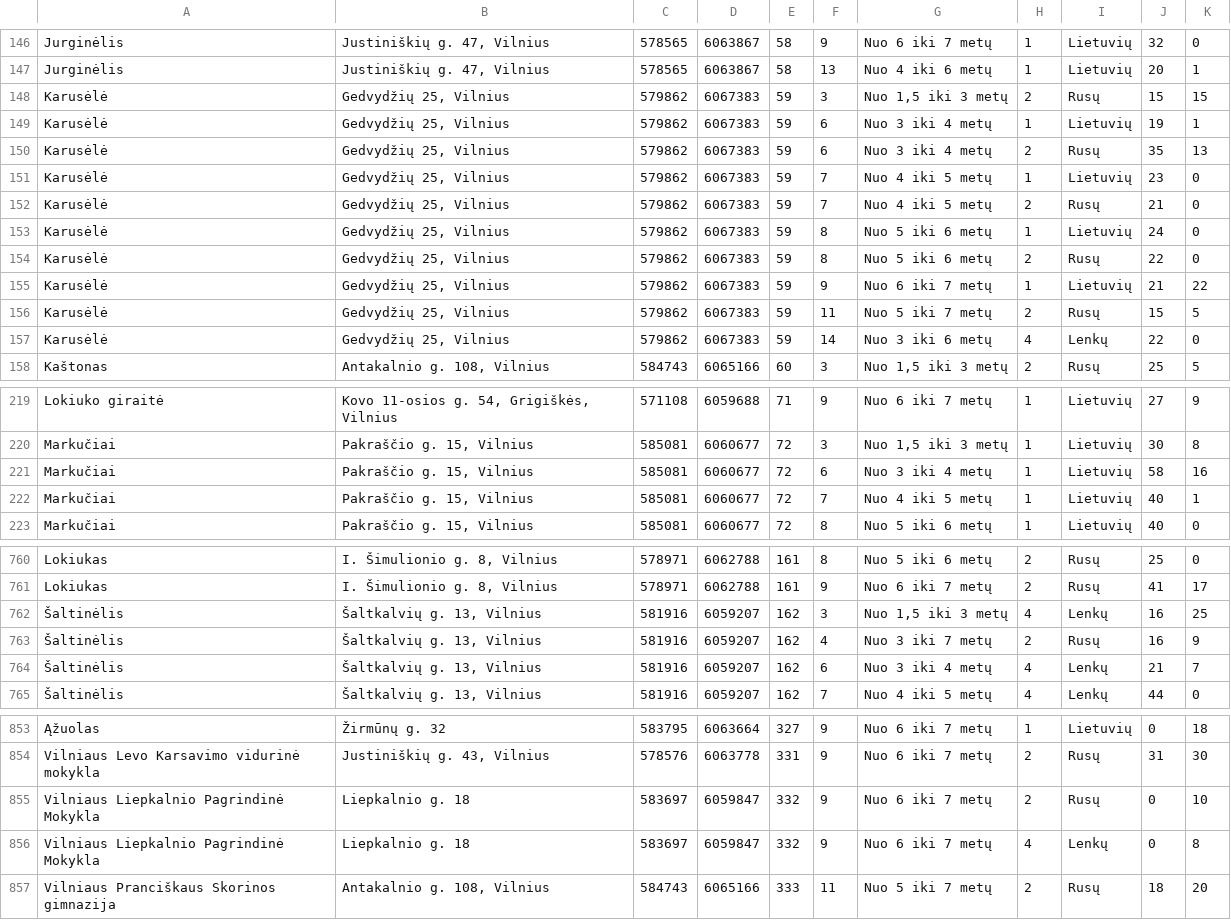
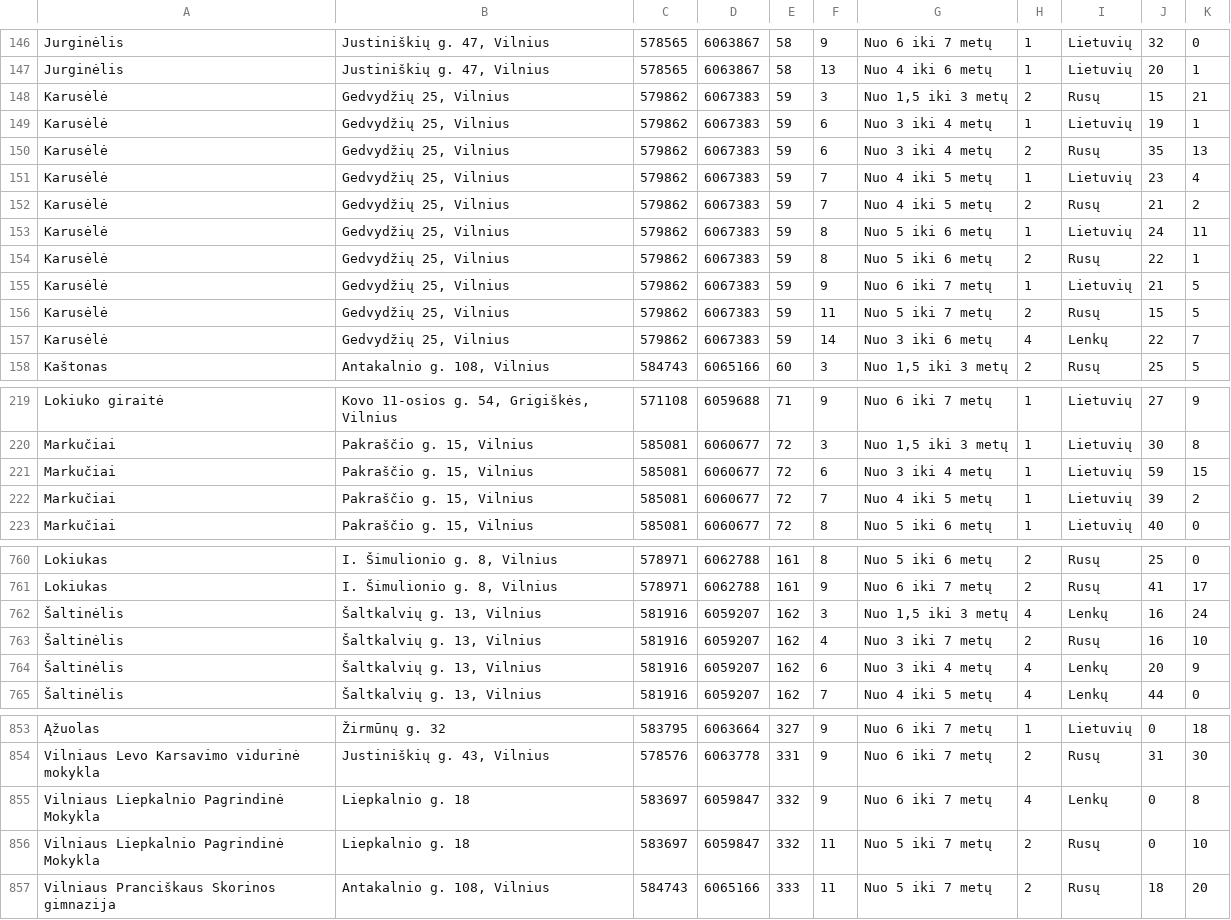
Before and after one commit to vilnius/darzeliai, a CSV file: data/darzeliai_grupes.csv, drawn as a sheet; only a part is shown, gaps mark what is left out; removed rows and columns are numbered as before the commit, all else as after; the diff covers the shown part only; the diff names each change by its address in the sheet, - before the commit and + after, or states it on an @@ line.

```diff
--- a/data/darzeliai_grupes.csv
+++ b/data/darzeliai_grupes.csv
-K148: 15
+K148: 21
-K151: 0
+K151: 4
-K152: 0
+K152: 2
-K153: 0
+K153: 11
-K154: 0
+K154: 1
-K155: 22
+K155: 5
-K157: 0
+K157: 7
-J221: 58
+J221: 59
-K221: 16
+K221: 15
-J222: 40
+J222: 39
-K222: 1
+K222: 2
-K762: 25
+K762: 24
-K763: 9
+K763: 10
-J764: 21
+J764: 20
-K764: 7
+K764: 9
-row 855: Vilniaus Liepkalnio Pagrindinė Mokykla | Liepkalnio g. 18 | 583697 | 6059847 | 332 | 9 | Nuo 6 iki 7 metų | 2 | Rusų | 0 | 10
+row 856: Vilniaus Liepkalnio Pagrindinė Mokykla | Liepkalnio g. 18 | 583697 | 6059847 | 332 | 11 | Nuo 5 iki 7 metų | 2 | Rusų | 0 | 10
```
Also changed, not shown: 47 edited cells elsewhere in this file, 1 other file.
